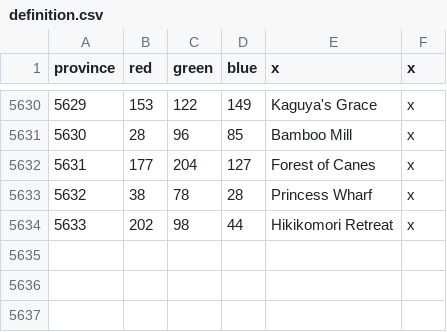
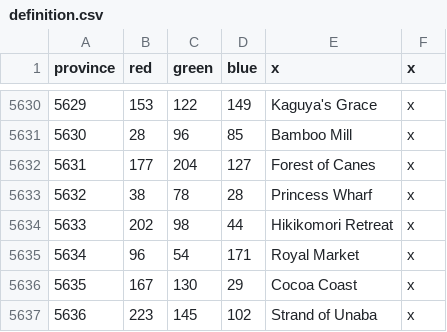
Before and after one commit to Touhou-Universalis/tohouniv_updated, a CSV file: map/definition.csv, drawn as a sheet; only a part is shown, gaps mark what is left out.

```diff
--- a/map/definition.csv
+++ b/map/definition.csv
@@ -5634 +5634,4 @@ province;red;green;blue;x;x
 5633;202;98;44;Hikikomori Retreat;x
+5634;96;54;171;Royal Market;x
+5635;167;130;29;Cocoa Coast;x
+5636;223;145;102;Strand of Unaba;x
```
Also changed, not shown: 56 other files.
